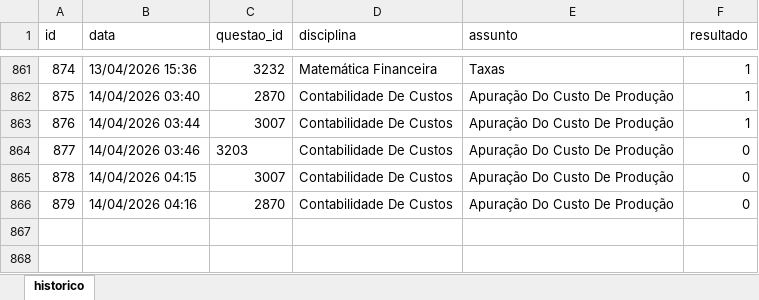
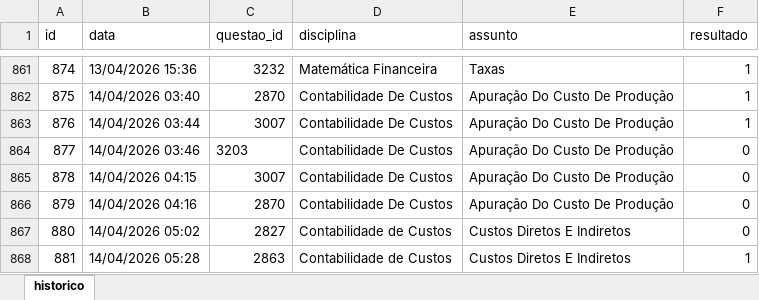
Before and after one commit to Lucas-Oliveira-wd/simulado, an Excel workbook: banco_de_dados/historico_respostas.xlsx, sheet historico, drawn as a sheet; only a part is shown, gaps mark what is left out; values as stored, in another font and other column widths than the file's, no borders; the diff names each change by its address in the sheet, - before the commit and + after, or states it on an @@ line.

Commit message:
:lady_beetle: problema com banco de para De de CC substituição total realizada

```diff
--- a/banco_de_dados/historico_respostas.xlsx (sheet historico)
+++ b/banco_de_dados/historico_respostas.xlsx (sheet historico)
+row 867: 880 | 14/04/2026 05:02 | 2827 | Contabilidade de Custos | Custos Diretos E Indiretos | 0
+row 868: 881 | 14/04/2026 05:28 | 2863 | Contabilidade de Custos | Custos Diretos E Indiretos | 1
```
Also changed, not shown: 1 other file.
